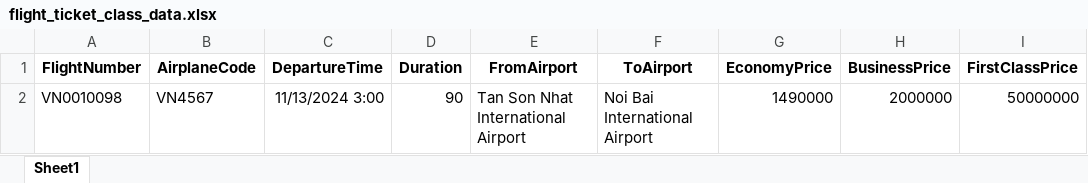
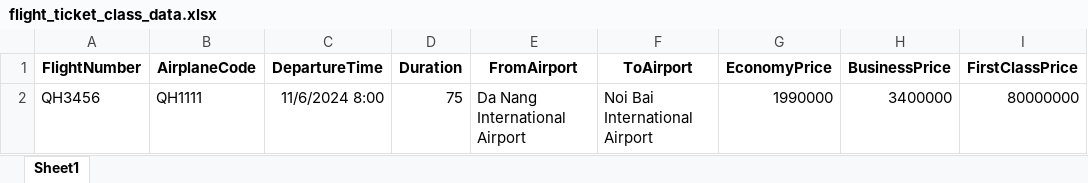
Before and after one commit to MNTuas/ARS-Airline-Reservation-System-PRN231-GR5, an Excel workbook: AirlinesReservationSystem/uploads/flight_ticket_class_data.xlsx, sheet Sheet1, drawn as a sheet; values as stored, in another font and other column widths than the file's, no borders; removed rows and columns are numbered as before the commit, all else as after; the diff names each change by its address in the sheet, - before the commit and + after, or states it on an @@ line.

Commit message:
fix airplane fe + fix passenger fe be

```diff
--- a/AirlinesReservationSystem/uploads/flight_ticket_class_data.xlsx (sheet Sheet1)
+++ b/AirlinesReservationSystem/uploads/flight_ticket_class_data.xlsx (sheet Sheet1)
-row 2: VN0010098 | VN4567 | 11/13/2024 3:00 | 90 | Tan Son Nhat International Airport | Noi Bai International Airport | 1490000 | 2000000 | 50000000
+row 2: QH3456 | QH1111 | 11/6/2024 8:00 | 75 | Da Nang International Airport | Noi Bai International Airport | 1990000 | 3400000 | 80000000
```
Also changed, not shown: flight_ticket_class_data.xlsx, 18 other files.
